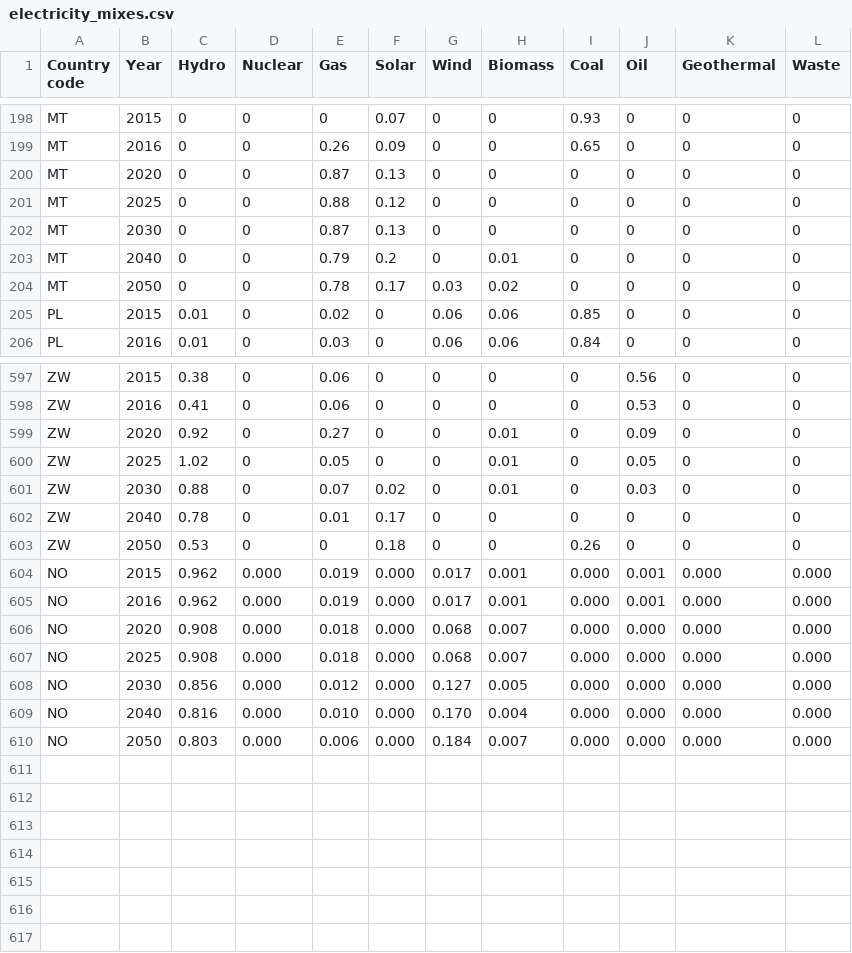
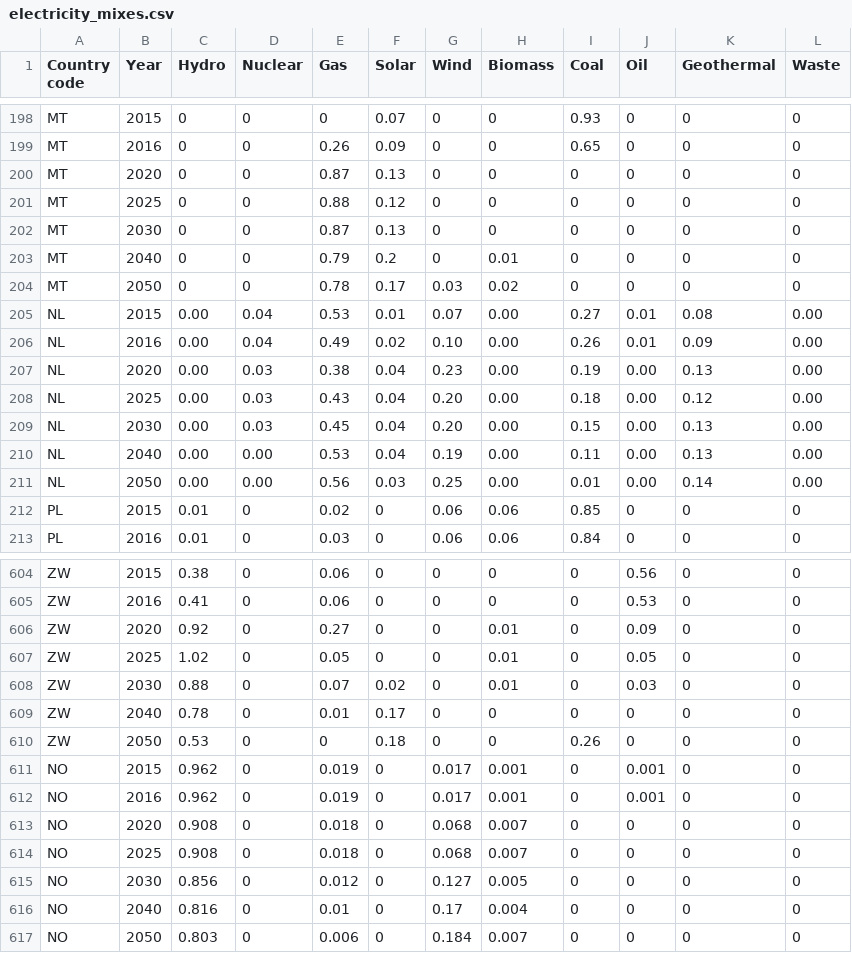
Before and after one commit to romainsacchi/carculator, a CSV file: carculator/data/electricity_mixes.csv, drawn as a sheet; only a part is shown, gaps mark what is left out.

```diff
--- a/carculator/data/electricity_mixes.csv
+++ b/carculator/data/electricity_mixes.csv
@@ -204,2 +204,9 @@ MT;2040;0;0;0.79;0.2;0;0.01;0;0;0;0
 MT;2050;0;0;0.78;0.17;0.03;0.02;0;0;0;0
+NL;2015;0.00;0.04;0.53;0.01;0.07;0.00;0.27;0.01;0.08;0.00
+NL;2016;0.00;0.04;0.49;0.02;0.10;0.00;0.26;0.01;0.09;0.00
+NL;2020;0.00;0.03;0.38;0.04;0.23;0.00;0.19;0.00;0.13;0.00
+NL;2025;0.00;0.03;0.43;0.04;0.20;0.00;0.18;0.00;0.12;0.00
+NL;2030;0.00;0.03;0.45;0.04;0.20;0.00;0.15;0.00;0.13;0.00
+NL;2040;0.00;0.00;0.53;0.04;0.19;0.00;0.11;0.00;0.13;0.00
+NL;2050;0.00;0.00;0.56;0.03;0.25;0.00;0.01;0.00;0.14;0.00
 PL;2015;0.01;0;0.02;0;0.06;0.06;0.85;0;0;0
@@ -603,8 +610,8 @@ ZW;2040;0.78;0;0.01;0.17;0;0;0;0;0;0
 ZW;2050;0.53;0;0;0.18;0;0;0.26;0;0;0
-NO;2015;0.962;0.000;0.019;0.000;0.017;0.001;0.000;0.001;0.000;0.000
-NO;2016;0.962;0.000;0.019;0.000;0.017;0.001;0.000;0.001;0.000;0.000
-NO;2020;0.908;0.000;0.018;0.000;0.068;0.007;0.000;0.000;0.000;0.000
-NO;2025;0.908;0.000;0.018;0.000;0.068;0.007;0.000;0.000;0.000;0.000
-NO;2030;0.856;0.000;0.012;0.000;0.127;0.005;0.000;0.000;0.000;0.000
-NO;2040;0.816;0.000;0.010;0.000;0.170;0.004;0.000;0.000;0.000;0.000
-NO;2050;0.803;0.000;0.006;0.000;0.184;0.007;0.000;0.000;0.000;0.000
+NO;2015;0.962;0;0.019;0;0.017;0.001;0;0.001;0;0
+NO;2016;0.962;0;0.019;0;0.017;0.001;0;0.001;0;0
+NO;2020;0.908;0;0.018;0;0.068;0.007;0;0;0;0
+NO;2025;0.908;0;0.018;0;0.068;0.007;0;0;0;0
+NO;2030;0.856;0;0.012;0;0.127;0.005;0;0;0;0
+NO;2040;0.816;0;0.01;0;0.17;0.004;0;0;0;0
+NO;2050;0.803;0;0.006;0;0.184;0.007;0;0;0;0
```
Also changed, not shown: carculator/data/dict_inputs_A_matrix.csv, 5 other files.
